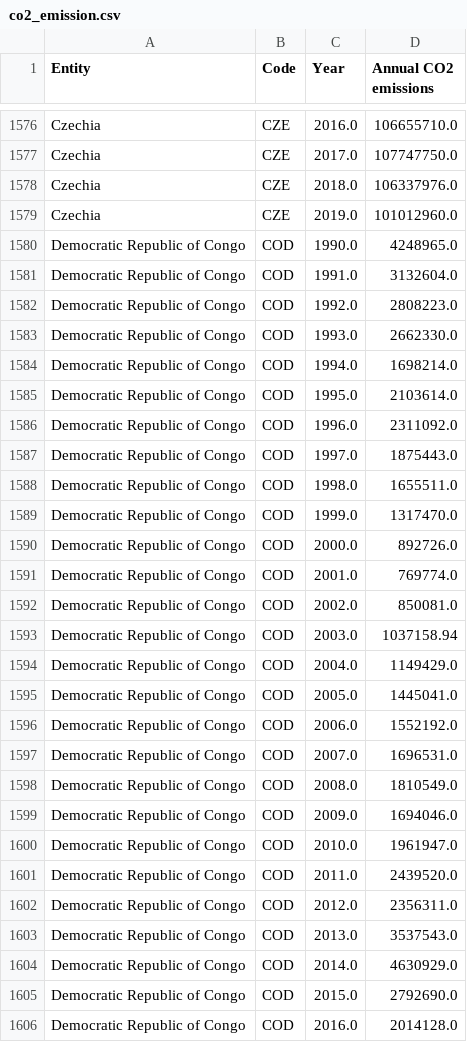
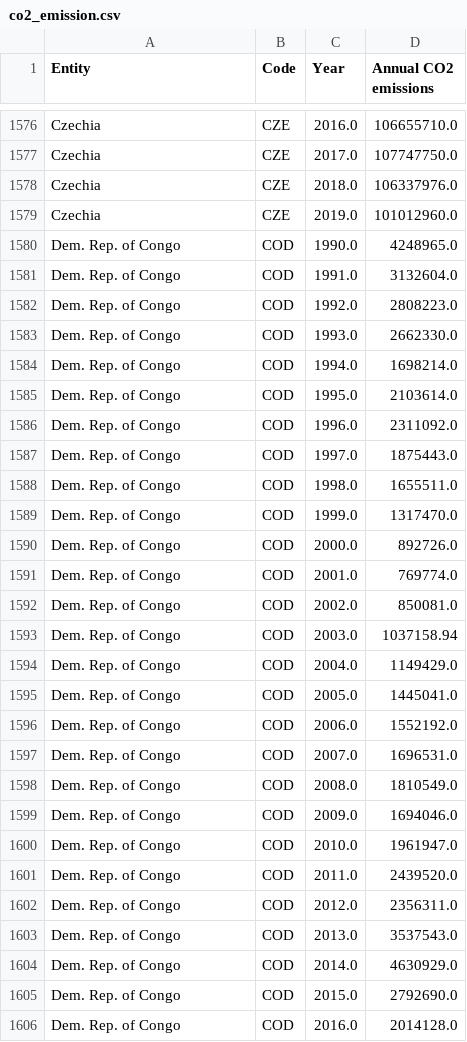
Before and after one commit to hkam0006/assignment_2, a CSV file: data/co2_emission.csv, drawn as a sheet; only a part is shown, gaps mark what is left out; the diff covers the shown part only.

```diff
--- a/data/co2_emission.csv
+++ b/data/co2_emission.csv
@@ -1579,28 +1579,28 @@ Czechia,CZE,2018.0,106337976.0
 Czechia,CZE,2019.0,101012960.0
-Democratic Republic of Congo,COD,1990.0,4248965.0
-Democratic Republic of Congo,COD,1991.0,3132604.0
-Democratic Republic of Congo,COD,1992.0,2808223.0
-Democratic Republic of Congo,COD,1993.0,2662330.0
-Democratic Republic of Congo,COD,1994.0,1698214.0
-Democratic Republic of Congo,COD,1995.0,2103614.0
-Democratic Republic of Congo,COD,1996.0,2311092.0
-Democratic Republic of Congo,COD,1997.0,1875443.0
-Democratic Republic of Congo,COD,1998.0,1655511.0
-Democratic Republic of Congo,COD,1999.0,1317470.0
-Democratic Republic of Congo,COD,2000.0,892726.0
-Democratic Republic of Congo,COD,2001.0,769774.0
-Democratic Republic of Congo,COD,2002.0,850081.0
-Democratic Republic of Congo,COD,2003.0,1037158.94
-Democratic Republic of Congo,COD,2004.0,1149429.0
-Democratic Republic of Congo,COD,2005.0,1445041.0
-Democratic Republic of Congo,COD,2006.0,1552192.0
-Democratic Republic of Congo,COD,2007.0,1696531.0
-Democratic Republic of Congo,COD,2008.0,1810549.0
-Democratic Republic of Congo,COD,2009.0,1694046.0
-Democratic Republic of Congo,COD,2010.0,1961947.0
-Democratic Republic of Congo,COD,2011.0,2439520.0
-Democratic Republic of Congo,COD,2012.0,2356311.0
-Democratic Republic of Congo,COD,2013.0,3537543.0
-Democratic Republic of Congo,COD,2014.0,4630929.0
-Democratic Republic of Congo,COD,2015.0,2792690.0
-Democratic Republic of Congo,COD,2016.0,2014128.0
+Dem. Rep. of Congo,COD,1990.0,4248965.0
+Dem. Rep. of Congo,COD,1991.0,3132604.0
+Dem. Rep. of Congo,COD,1992.0,2808223.0
+Dem. Rep. of Congo,COD,1993.0,2662330.0
+Dem. Rep. of Congo,COD,1994.0,1698214.0
+Dem. Rep. of Congo,COD,1995.0,2103614.0
+Dem. Rep. of Congo,COD,1996.0,2311092.0
+Dem. Rep. of Congo,COD,1997.0,1875443.0
+Dem. Rep. of Congo,COD,1998.0,1655511.0
+Dem. Rep. of Congo,COD,1999.0,1317470.0
+Dem. Rep. of Congo,COD,2000.0,892726.0
+Dem. Rep. of Congo,COD,2001.0,769774.0
+Dem. Rep. of Congo,COD,2002.0,850081.0
+Dem. Rep. of Congo,COD,2003.0,1037158.94
+Dem. Rep. of Congo,COD,2004.0,1149429.0
+Dem. Rep. of Congo,COD,2005.0,1445041.0
+Dem. Rep. of Congo,COD,2006.0,1552192.0
+Dem. Rep. of Congo,COD,2007.0,1696531.0
+Dem. Rep. of Congo,COD,2008.0,1810549.0
+Dem. Rep. of Congo,COD,2009.0,1694046.0
+Dem. Rep. of Congo,COD,2010.0,1961947.0
+Dem. Rep. of Congo,COD,2011.0,2439520.0
+Dem. Rep. of Congo,COD,2012.0,2356311.0
+Dem. Rep. of Congo,COD,2013.0,3537543.0
+Dem. Rep. of Congo,COD,2014.0,4630929.0
+Dem. Rep. of Congo,COD,2015.0,2792690.0
+Dem. Rep. of Congo,COD,2016.0,2014128.0
```
Also changed, not shown: 33 edited cells elsewhere in this file.
